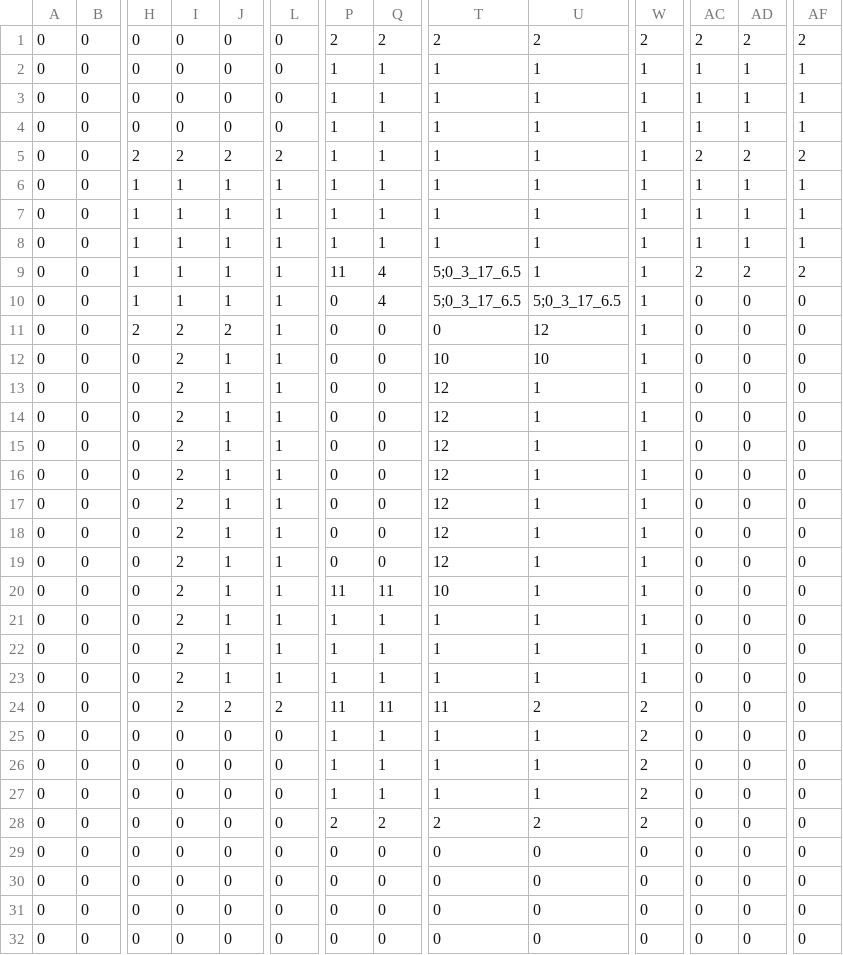
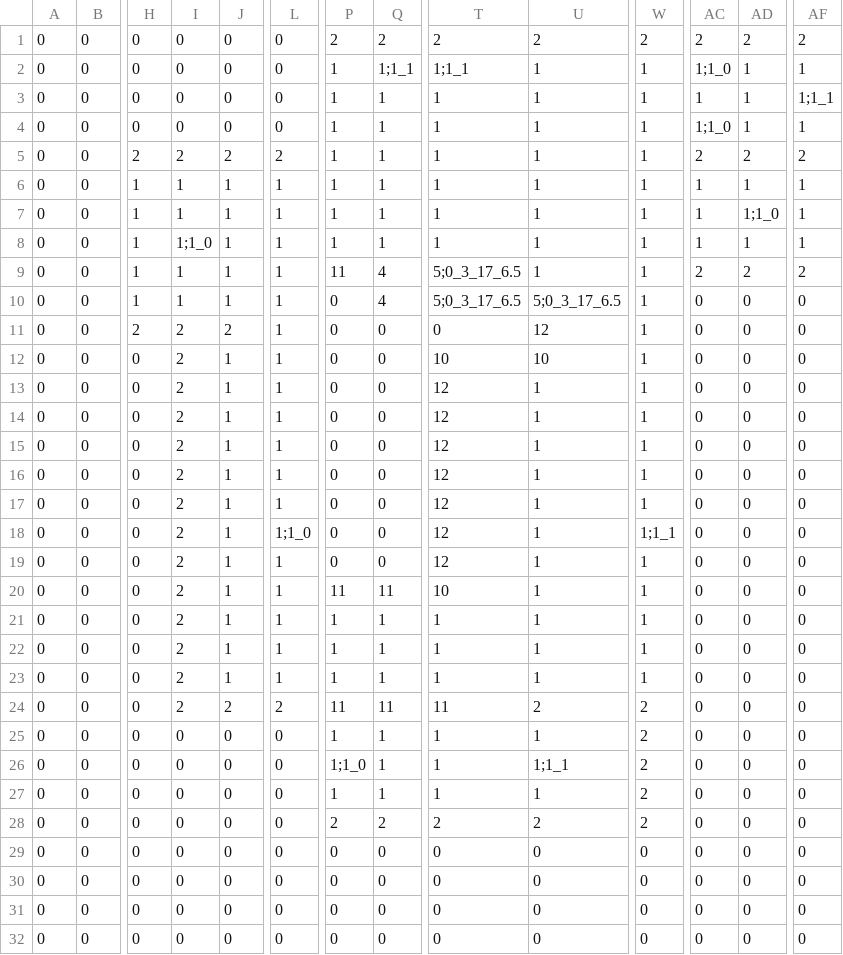
Before and after one commit to tomlazar/rougelike, a CSV file: Level2.csv, drawn as a sheet; only a part is shown, gaps mark what is left out; the diff names each change by its address in the sheet, - before the commit and + after, or states it on an @@ line.

Commit message:
Added player spawns and junker spawns to levels

```diff
--- a/Level2.csv
+++ b/Level2.csv
-Q2: 1
+Q2: 1;1_1
-T2: 1
+T2: 1;1_1
-AC2: 1
+AC2: 1;1_0
-AF3: 1
+AF3: 1;1_1
-AC4: 1
+AC4: 1;1_0
-AD7: 1
+AD7: 1;1_0
-I8: 1
+I8: 1;1_0
-L18: 1
+L18: 1;1_0
-W18: 1
+W18: 1;1_1
-P26: 1
+P26: 1;1_0
-U26: 1
+U26: 1;1_1
```
Also changed, not shown: Level3.csv, 7 other files.
